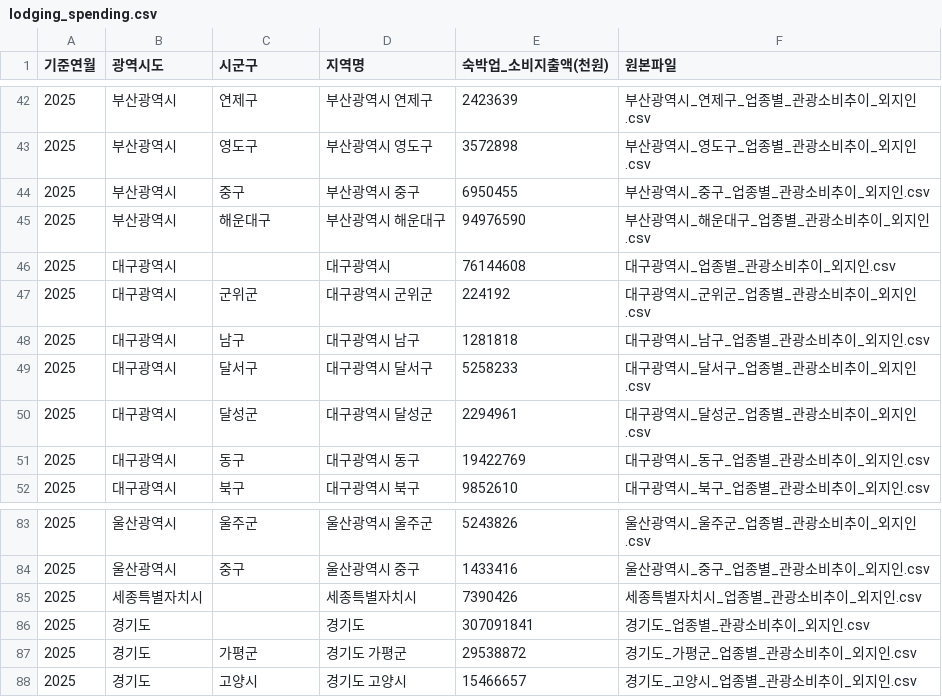
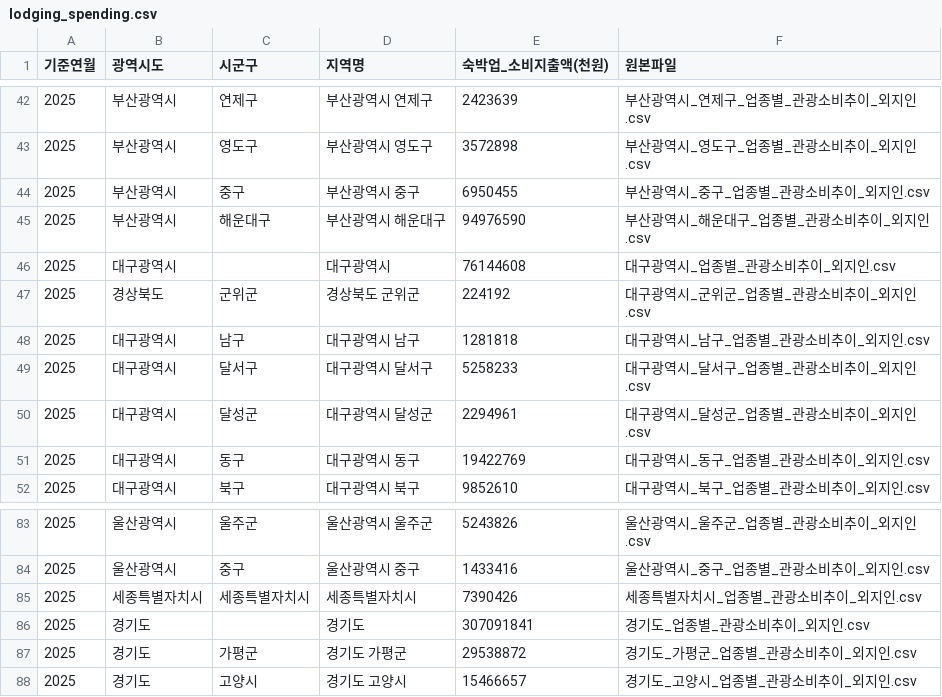
Before and after one commit to y0seo/dvteam10, a CSV file: src/data/lodging_spending.csv, drawn as a sheet; only a part is shown, gaps mark what is left out.

```diff
--- a/src/data/lodging_spending.csv
+++ b/src/data/lodging_spending.csv
@@ -46,3 +46,3 @@
 2025,대구광역시,,대구광역시,76144608,대구광역시_업종별_관광소비추이_외지인.csv
-2025,대구광역시,군위군,대구광역시 군위군,224192,대구광역시_군위군_업종별_관광소비추이_외지인.csv
+2025,경상북도,군위군,경상북도 군위군,224192,대구광역시_군위군_업종별_관광소비추이_외지인.csv
 2025,대구광역시,남구,대구광역시 남구,1281818,대구광역시_남구_업종별_관광소비추이_외지인.csv
@@ -84,3 +84,3 @@
 2025,울산광역시,중구,울산광역시 중구,1433416,울산광역시_중구_업종별_관광소비추이_외지인.csv
-2025,세종특별자치시,,세종특별자치시,7390426,세종특별자치시_업종별_관광소비추이_외지인.csv
+2025,세종특별자치시,세종특별자치시,세종특별자치시,7390426,세종특별자치시_업종별_관광소비추이_외지인.csv
 2025,경기도,,경기도,307091841,경기도_업종별_관광소비추이_외지인.csv
```
Also changed, not shown: src/data/accommodation_status.csv, src/data/accomodation_adjusted.csv, 16 other files.
